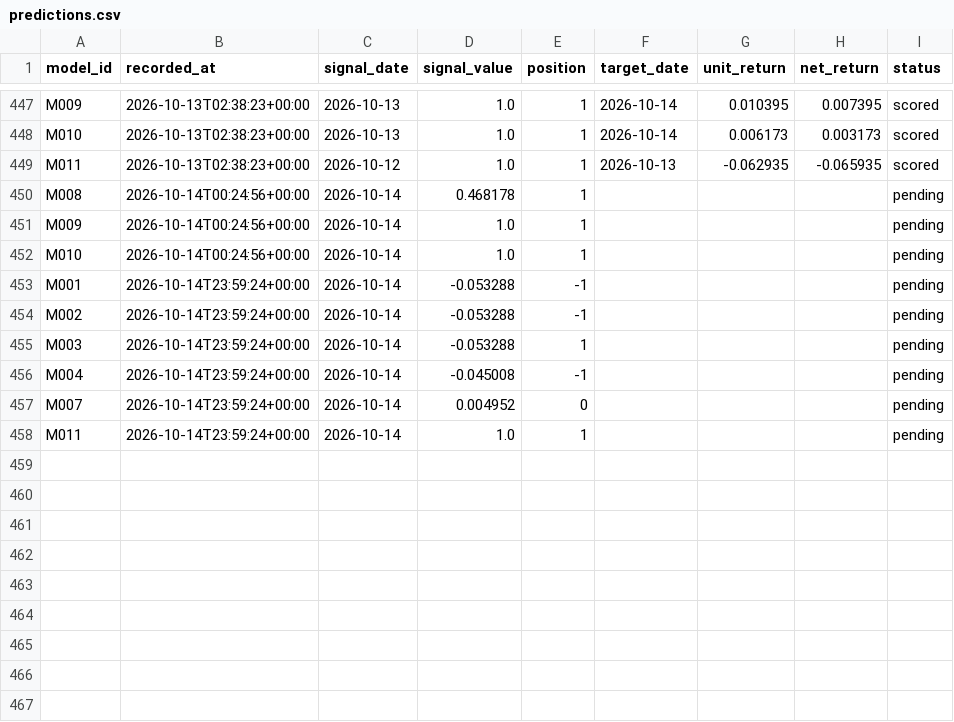
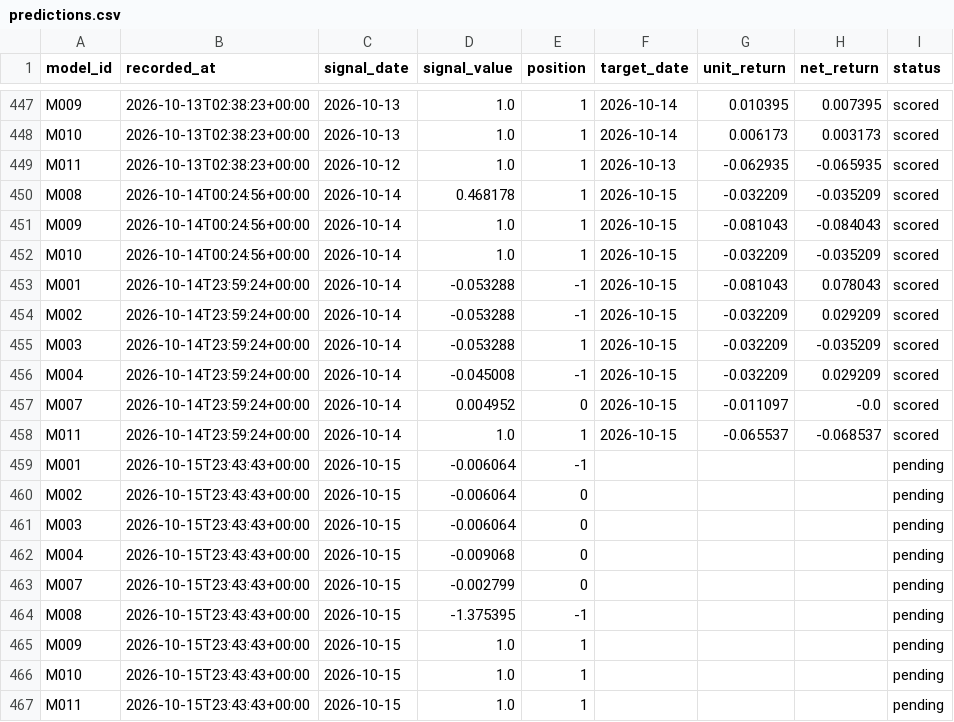
Before and after one commit to muse2002/tzalpha, a CSV file: data/predictions.csv, drawn as a sheet; only a part is shown, gaps mark what is left out.

```diff
--- a/data/predictions.csv
+++ b/data/predictions.csv
@@ -449,10 +449,19 @@ M010,2026-10-13T02:38:23+00:00,2026-10-13,1.0,1,2026-10-14,0.006173,0.003173,sco
 M011,2026-10-13T02:38:23+00:00,2026-10-12,1.0,1,2026-10-13,-0.062935,-0.065935,scored
-M008,2026-10-14T00:24:56+00:00,2026-10-14,0.468178,1,,,,pending
-M009,2026-10-14T00:24:56+00:00,2026-10-14,1.0,1,,,,pending
-M010,2026-10-14T00:24:56+00:00,2026-10-14,1.0,1,,,,pending
-M001,2026-10-14T23:59:24+00:00,2026-10-14,-0.053288,-1,,,,pending
-M002,2026-10-14T23:59:24+00:00,2026-10-14,-0.053288,-1,,,,pending
-M003,2026-10-14T23:59:24+00:00,2026-10-14,-0.053288,1,,,,pending
-M004,2026-10-14T23:59:24+00:00,2026-10-14,-0.045008,-1,,,,pending
-M007,2026-10-14T23:59:24+00:00,2026-10-14,0.004952,0,,,,pending
-M011,2026-10-14T23:59:24+00:00,2026-10-14,1.0,1,,,,pending
+M008,2026-10-14T00:24:56+00:00,2026-10-14,0.468178,1,2026-10-15,-0.032209,-0.035209,scored
+M009,2026-10-14T00:24:56+00:00,2026-10-14,1.0,1,2026-10-15,-0.081043,-0.084043,scored
+M010,2026-10-14T00:24:56+00:00,2026-10-14,1.0,1,2026-10-15,-0.032209,-0.035209,scored
+M001,2026-10-14T23:59:24+00:00,2026-10-14,-0.053288,-1,2026-10-15,-0.081043,0.078043,scored
+M002,2026-10-14T23:59:24+00:00,2026-10-14,-0.053288,-1,2026-10-15,-0.032209,0.029209,scored
+M003,2026-10-14T23:59:24+00:00,2026-10-14,-0.053288,1,2026-10-15,-0.032209,-0.035209,scored
+M004,2026-10-14T23:59:24+00:00,2026-10-14,-0.045008,-1,2026-10-15,-0.032209,0.029209,scored
+M007,2026-10-14T23:59:24+00:00,2026-10-14,0.004952,0,2026-10-15,-0.011097,-0.0,scored
+M011,2026-10-14T23:59:24+00:00,2026-10-14,1.0,1,2026-10-15,-0.065537,-0.068537,scored
+M001,2026-10-15T23:43:43+00:00,2026-10-15,-0.006064,-1,,,,pending
+M002,2026-10-15T23:43:43+00:00,2026-10-15,-0.006064,0,,,,pending
+M003,2026-10-15T23:43:43+00:00,2026-10-15,-0.006064,0,,,,pending
+M004,2026-10-15T23:43:43+00:00,2026-10-15,-0.009068,0,,,,pending
+M007,2026-10-15T23:43:43+00:00,2026-10-15,-0.002799,0,,,,pending
+M008,2026-10-15T23:43:43+00:00,2026-10-15,-1.375395,-1,,,,pending
+M009,2026-10-15T23:43:43+00:00,2026-10-15,1.0,1,,,,pending
+M010,2026-10-15T23:43:43+00:00,2026-10-15,1.0,1,,,,pending
+M011,2026-10-15T23:43:43+00:00,2026-10-15,1.0,1,,,,pending
```
Also changed, not shown: 2 other files.
